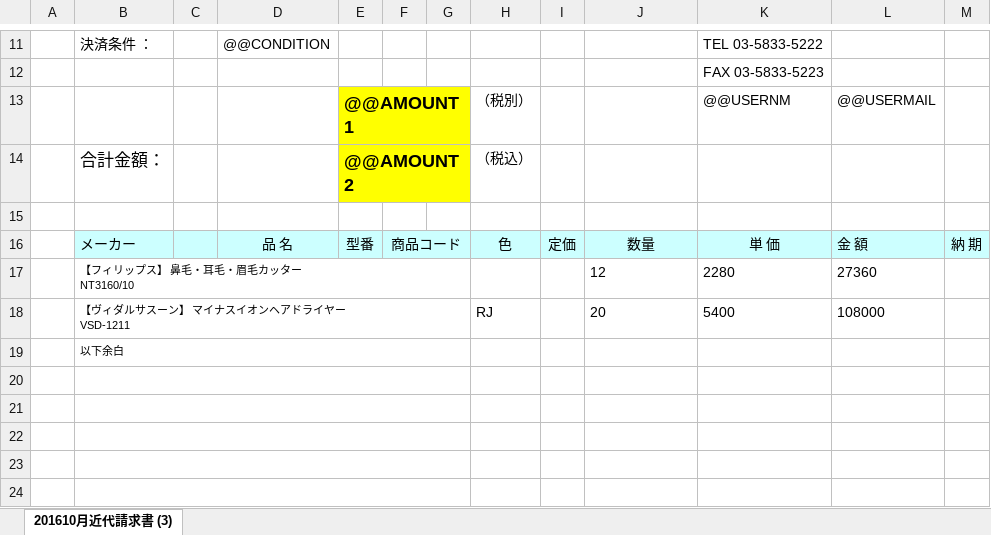
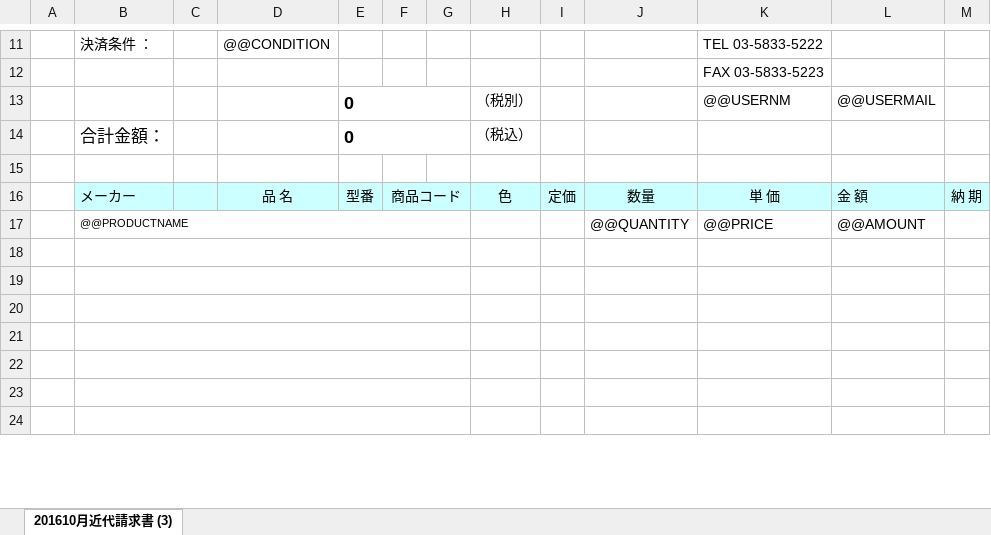
Before and after one commit to kimchunghwan/Draft_Report, an Excel workbook: templete/取引会社請求書.xlsx, sheet 201610月近代請求書 (3), drawn as a sheet; only a part is shown, gaps mark what is left out; values as stored, in another font and other column widths than the file's, no borders; charts and pictures not drawn; removed rows and columns are numbered as before the commit, all else as after; ↵ is a line break in a cell; the diff names each change by its address in the sheet, - before the commit and + after, or states it on an @@ line.

```diff
--- a/templete/取引会社請求書.xlsx (sheet 201610月近代請求書 (3))
+++ b/templete/取引会社請求書.xlsx (sheet 201610月近代請求書 (3))
-E13: @@AMOUNT1
+E13: 0
-E13:G14 fill: #FFFF00
+E13:G14 fill: none
-E14: @@AMOUNT2
+E14: 0
-row 17:  | 【フィリップス】 鼻毛・耳毛・眉毛カッター ↵ NT3160/10 |  |  |  |  |  |  |  | 12 | 2280 | 27360
+row 17:  | @@PRODUCTNAME |  |  |  |  |  |  |  | @@QUANTITY | @@PRICE | @@AMOUNT
-row 18:  | 【ヴィダルサスーン】 マイナスイオンヘアドライヤー ↵ VSD-1211 |  |  |  |  |  | RJ |  | 20 | 5400 | 108000
+row 18: (empty)
-B19: 以下余白
+B19: (empty)
```
Also changed, not shown: 31 other files.
